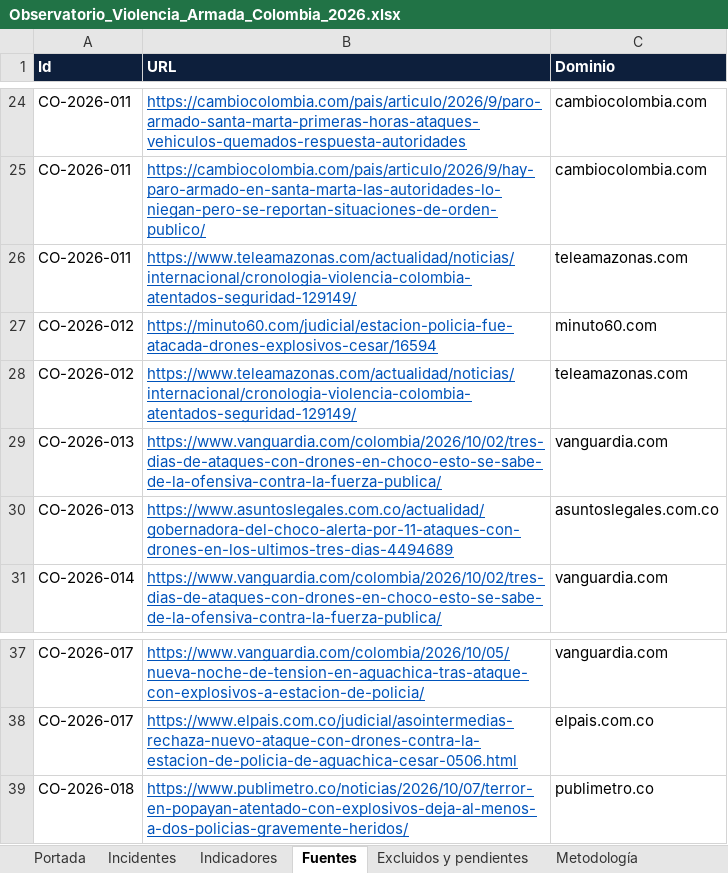
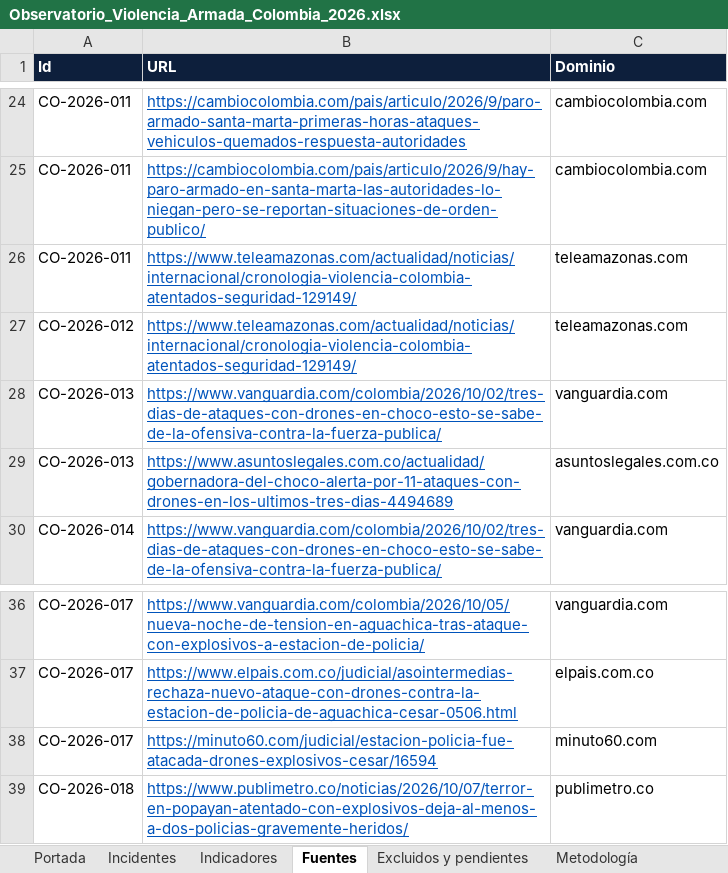
Before and after one commit to coloncolonneideryesid-cmd/observatorio-geseg-otva, an Excel workbook: dist/Observatorio_Violencia_Armada_Colombia_2026.xlsx, sheet Fuentes, drawn as a sheet; only a part is shown, gaps mark what is left out; values as stored, in another font and other column widths than the file's, no borders; removed rows and columns are numbered as before the commit, all else as after; the diff names each change by its address in the sheet, - before the commit and + after, or states it on an @@ line.

```diff
--- a/dist/Observatorio_Violencia_Armada_Colombia_2026.xlsx (sheet Fuentes)
+++ b/dist/Observatorio_Violencia_Armada_Colombia_2026.xlsx (sheet Fuentes)
-row 27: CO-2026-012 | https://minuto60.com/judicial/estacion-policia-fue-atacada-drones-explosivos-cesar/16594 | minuto60.com
+row 38: CO-2026-017 | https://minuto60.com/judicial/estacion-policia-fue-atacada-drones-explosivos-cesar/16594 | minuto60.com
```
Also changed, not shown: sheet Incidentes, 3 other files.
